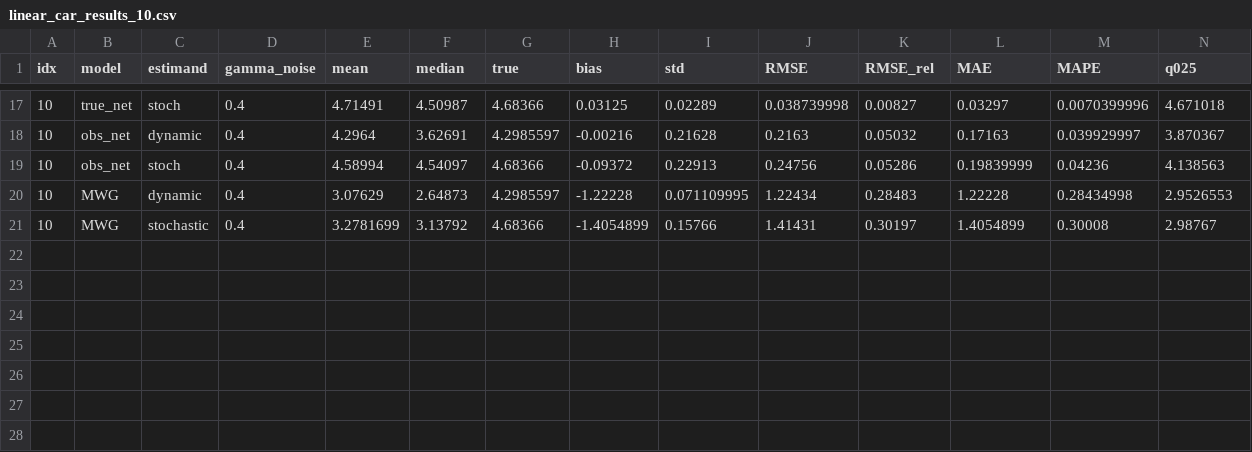
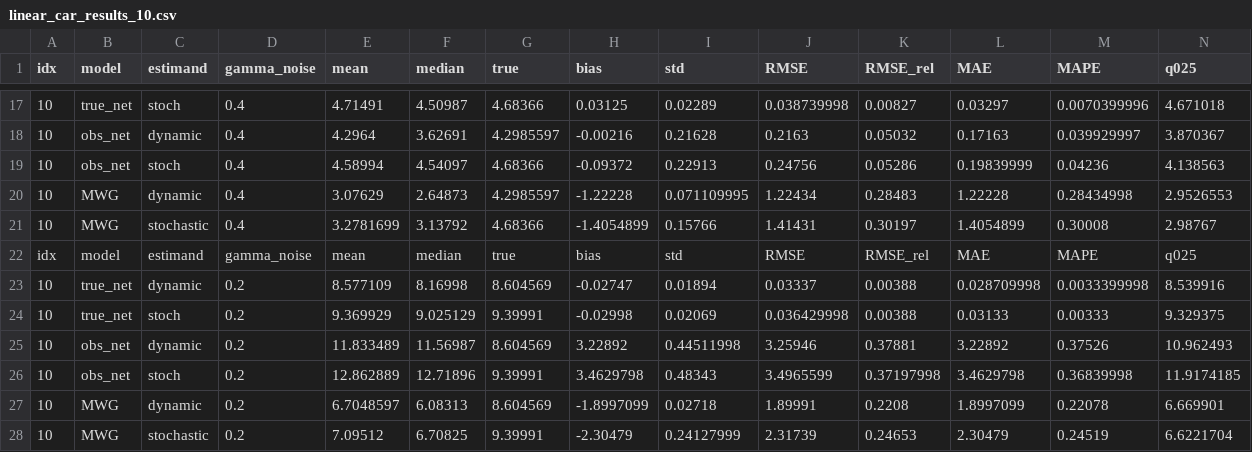
Before and after one commit to barwein/BayesProxyNets, a CSV file: Simulations/results/linear_car_results_10.csv, drawn as a sheet; only a part is shown, gaps mark what is left out; rows hold the shown columns only; the diff names each change by its address in the sheet, - before the commit and + after, or states it on an @@ line.

```diff
--- a/Simulations/results/linear_car_results_10.csv
+++ b/Simulations/results/linear_car_results_10.csv
+row 22: idx | model | estimand | gamma_noise | mean | median | true | bias | std | RMSE | RMSE_rel | MAE | MAPE | q025
+row 23: 10 | true_net | dynamic | 0.2 | 8.577109 | 8.16998 | 8.604569 | -0.02747 | 0.01894 | 0.03337 | 0.00388 | 0.028709998 | 0.0033399998 | 8.539916
+row 24: 10 | true_net | stoch | 0.2 | 9.369929 | 9.025129 | 9.39991 | -0.02998 | 0.02069 | 0.036429998 | 0.00388 | 0.03133 | 0.00333 | 9.329375
+row 25: 10 | obs_net | dynamic | 0.2 | 11.833489 | 11.56987 | 8.604569 | 3.22892 | 0.44511998 | 3.25946 | 0.37881 | 3.22892 | 0.37526 | 10.962493
+row 26: 10 | obs_net | stoch | 0.2 | 12.862889 | 12.71896 | 9.39991 | 3.4629798 | 0.48343 | 3.4965599 | 0.37197998 | 3.4629798 | 0.36839998 | 11.9174185
+row 27: 10 | MWG | dynamic | 0.2 | 6.7048597 | 6.08313 | 8.604569 | -1.8997099 | 0.02718 | 1.89991 | 0.2208 | 1.8997099 | 0.22078 | 6.669901
+row 28: 10 | MWG | stochastic | 0.2 | 7.09512 | 6.70825 | 9.39991 | -2.30479 | 0.24127999 | 2.31739 | 0.24653 | 2.30479 | 0.24519 | 6.6221704
```
Also changed, not shown: Simulations/results/linear_car_results_0.csv, Simulations/results/linear_car_results_20.csv, 6 other files.
